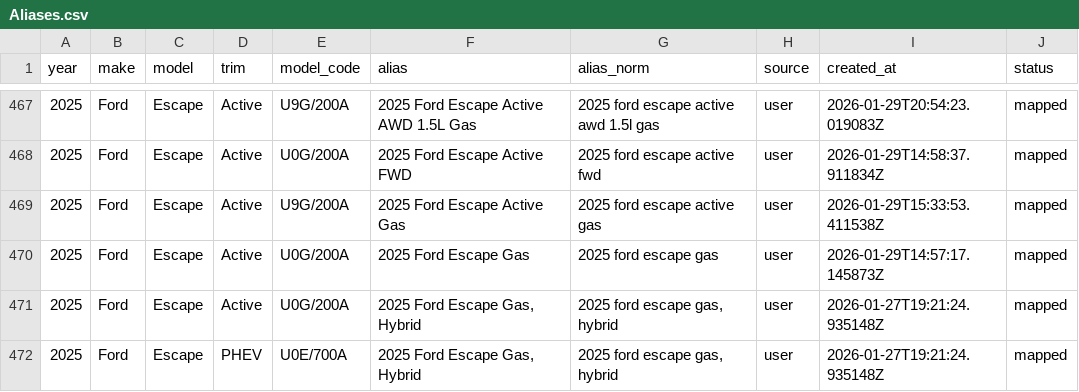
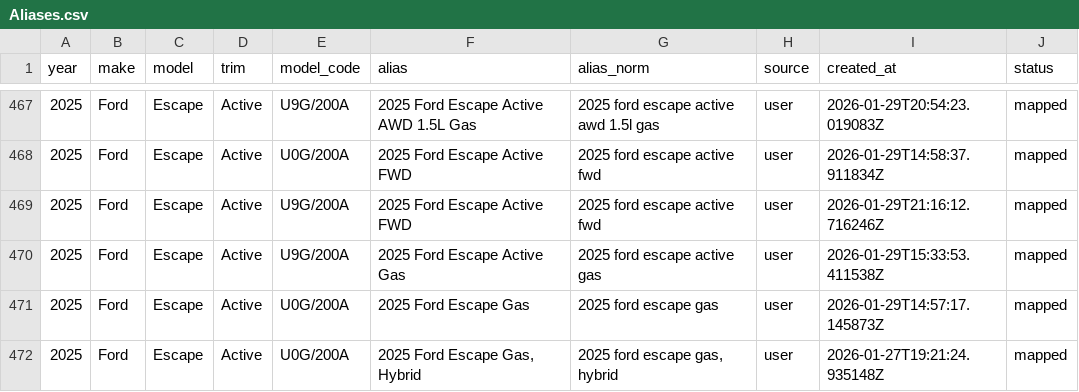
Before and after one commit to klb-text/map, a CSV file: Aliases.csv, drawn as a sheet; only a part is shown, gaps mark what is left out; the shorter side is filled out with more unchanged rows; the diff names each change by its address in the sheet, - before the commit and + after, or states it on an @@ line.

Commit message:
chore(mappings): upsert 2 row(s) via AFF UI - 1769721373.0307994

```diff
--- a/Aliases.csv
+++ b/Aliases.csv
+row 469: 2025 | Ford | Escape | Active | U9G/200A | 2025 Ford Escape Active FWD | 2025 ford escape active fwd | user | 2026-01-29T21:16:12.716246Z | mapped
```
